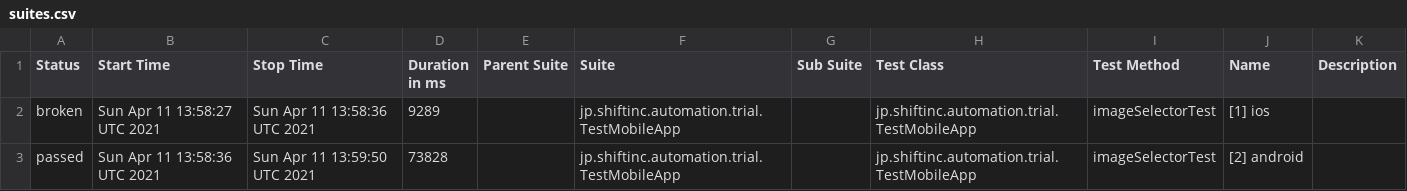
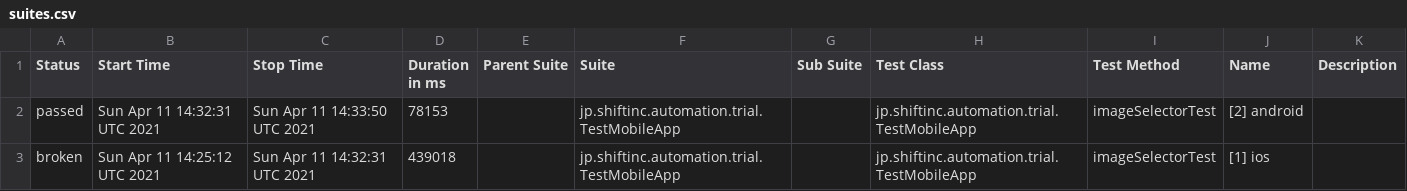
Before and after one commit to tmshft/appium-image-detection-example, a CSV file: data/suites.csv, drawn as a sheet.

```diff
--- a/data/suites.csv
+++ b/data/suites.csv
@@ -1,3 +1,3 @@
 "Status","Start Time","Stop Time","Duration in ms","Parent Suite","Suite","Sub Suite","Test Class","Test Method","Name","Description"
-"broken","Sun Apr 11 13:58:27 UTC 2021","Sun Apr 11 13:58:36 UTC 2021","9289","","jp.shiftinc.automation.trial.TestMobileApp","","jp.shiftinc.automation.trial.TestMobileApp","imageSelectorTest","[1] ios",""
-"passed","Sun Apr 11 13:58:36 UTC 2021","Sun Apr 11 13:59:50 UTC 2021","73828","","jp.shiftinc.automation.trial.TestMobileApp","","jp.shiftinc.automation.trial.TestMobileApp","imageSelectorTest","[2] android",""
+"passed","Sun Apr 11 14:32:31 UTC 2021","Sun Apr 11 14:33:50 UTC 2021","78153","","jp.shiftinc.automation.trial.TestMobileApp","","jp.shiftinc.automation.trial.TestMobileApp","imageSelectorTest","[2] android",""
+"broken","Sun Apr 11 14:25:12 UTC 2021","Sun Apr 11 14:32:31 UTC 2021","439018","","jp.shiftinc.automation.trial.TestMobileApp","","jp.shiftinc.automation.trial.TestMobileApp","imageSelectorTest","[1] ios",""
```
Also changed, not shown: 30 other files.
